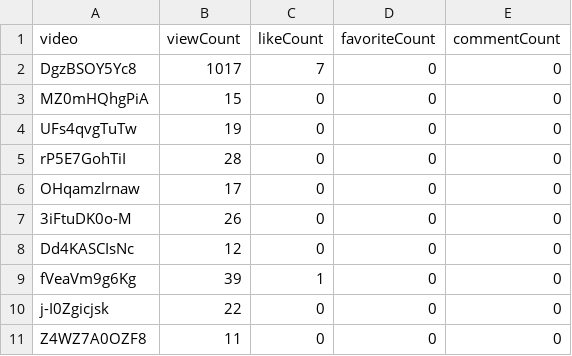
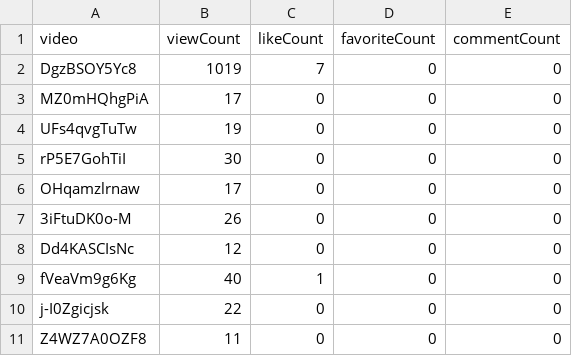
Before and after one commit to opencasestudies/ocs-metrics-dashboard, a TSV file: metricminer_data/youtube/youtube.tsv, drawn as a sheet.

```diff
--- a/metricminer_data/youtube/youtube.tsv
+++ b/metricminer_data/youtube/youtube.tsv
@@ -1,6 +1,6 @@
 video	viewCount	likeCount	favoriteCount	commentCount
-DgzBSOY5Yc8	1017	7	0	0
-MZ0mHQhgPiA	15	0	0	0
+DgzBSOY5Yc8	1019	7	0	0
+MZ0mHQhgPiA	17	0	0	0
 UFs4qvgTuTw	19	0	0	0
-rP5E7GohTiI	28	0	0	0
+rP5E7GohTiI	30	0	0	0
 OHqamzlrnaw	17	0	0	0
@@ -8,3 +8,3 @@ OHqamzlrnaw	17	0	0	0
 Dd4KASCIsNc	12	0	0	0
-fVeaVm9g6Kg	39	1	0	0
+fVeaVm9g6Kg	40	1	0	0
 j-I0Zgicjsk	22	0	0	0
```
